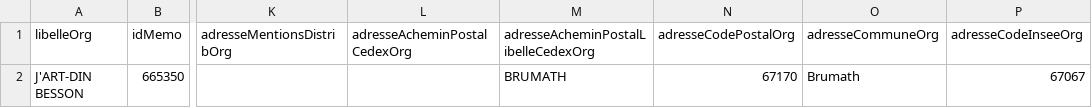
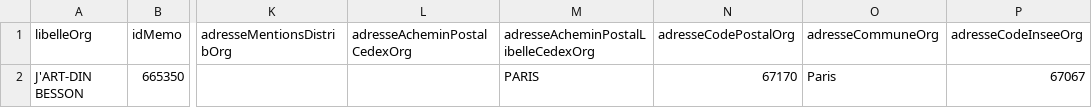
Before and after one commit to rebe100x/YAKREP, a CSV file: BATCH/input/offreCulturelle_testDoublons.csv, drawn as a sheet; only a part is shown, gaps mark what is left out; the diff names each change by its address in the sheet, - before the commit and + after, or states it on an @@ line.

```diff
--- a/BATCH/input/offreCulturelle_testDoublons.csv
+++ b/BATCH/input/offreCulturelle_testDoublons.csv
-M2: BRUMATH
+M2: PARIS
-O2 (adresseCommuneOrg): Brumath
+O2 (adresseCommuneOrg): Paris
```
Also changed, not shown: 2 other files.
